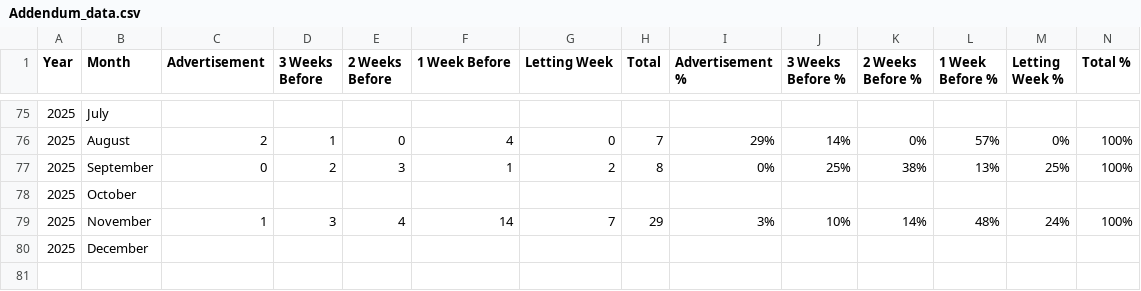
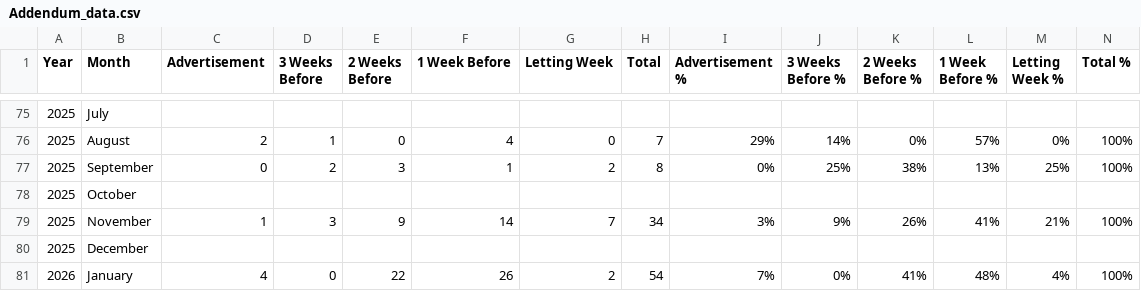
Before and after one commit to niwesh-ardot/pm-ccd-dashboard, a CSV file: data/Addendum_data.csv, drawn as a sheet; only a part is shown, gaps mark what is left out.

```diff
--- a/data/Addendum_data.csv
+++ b/data/Addendum_data.csv
@@ -78,3 +78,4 @@ Year,Month,Advertisement,3 Weeks Before,2 Weeks Before,1 Week Before,Letting Wee
 2025,October,,,,,,,,,,,,
-2025,November,1,3,4,14,7,29,3%,10%,14%,48%,24%,100%
+2025,November,1,3,9,14,7,34,3%,9%,26%,41%,21%,100%
 2025,December,,,,,,,,,,,,
+2026,January,4,0,22,26,2,54,7%,0%,41%,48%,4%,100%
```
Also changed, not shown: data/Addendum_data_state.csv, data/InStateVsOutState.csv, 1 other file.
